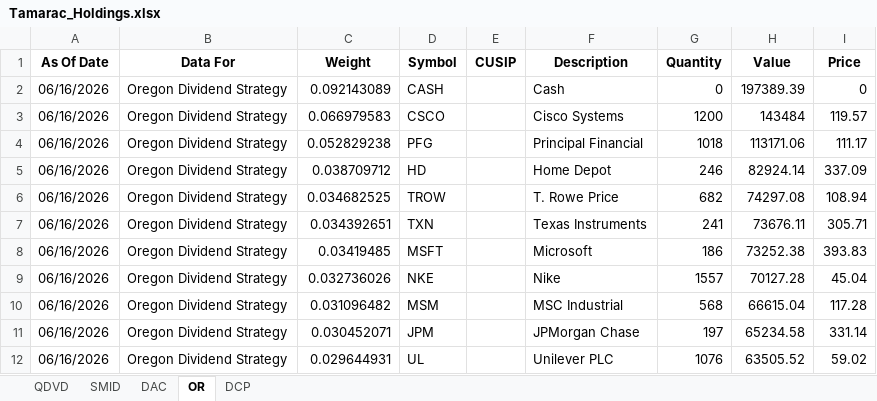
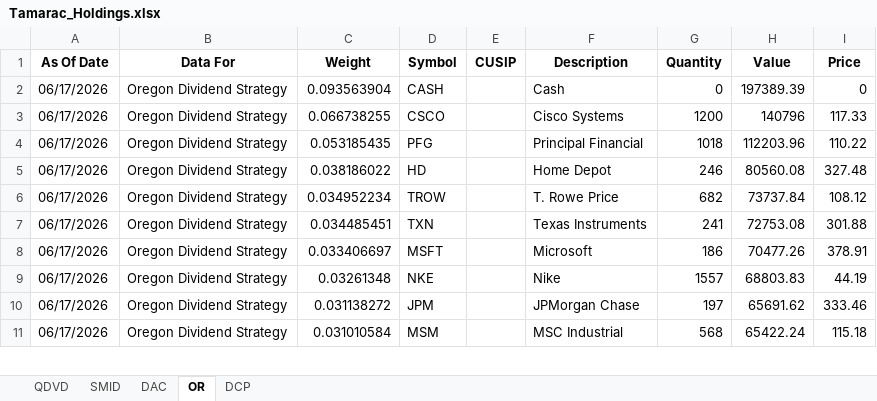
Before and after one commit to ryansadair/mcp-dashboard, an Excel workbook: data/Tamarac_Holdings.xlsx, sheet OR, drawn as a sheet; only a part is shown; values as stored, in another font and other column widths than the file's, no borders; removed rows and columns are numbered as before the commit, all else as after; the diff covers the shown part only; the diff names each change by its address in the sheet, - before the commit and + after, or states it on an @@ line.

```diff
--- a/data/Tamarac_Holdings.xlsx (sheet OR)
+++ b/data/Tamarac_Holdings.xlsx (sheet OR)
-A2:A9 (As Of Date): 06/16/2026
+A2:A9 (As Of Date): 06/17/2026
-C2 (Weight): 0.092143089
+C2 (Weight): 0.093563904
-C3 (Weight): 0.066979583
+C3 (Weight): 0.066738255
-H3 (Value): 143484
+H3 (Value): 140796
-I3 (Price): 119.57
+I3 (Price): 117.33
-C4 (Weight): 0.052829238
+C4 (Weight): 0.053185435
-H4 (Value): 113171.06
+H4 (Value): 112203.96
-I4 (Price): 111.17
+I4 (Price): 110.22
-C5 (Weight): 0.038709712
+C5 (Weight): 0.038186022
-H5 (Value): 82924.14
+H5 (Value): 80560.08
-I5 (Price): 337.09
+I5 (Price): 327.48
-C6 (Weight): 0.034682525
+C6 (Weight): 0.034952234
-H6 (Value): 74297.08
+H6 (Value): 73737.84
-I6 (Price): 108.94
+I6 (Price): 108.12
-C7 (Weight): 0.034392651
+C7 (Weight): 0.034485451
-H7 (Value): 73676.11
+H7 (Value): 72753.08
-I7 (Price): 305.71
+I7 (Price): 301.88
-C8 (Weight): 0.03419485
+C8 (Weight): 0.033406697
-H8 (Value): 73252.38
+H8 (Value): 70477.26
-I8 (Price): 393.83
+I8 (Price): 378.91
-C9 (Weight): 0.032736026
+C9 (Weight): 0.03261348
-H9 (Value): 70127.28
+H9 (Value): 68803.83
-I9 (Price): 45.04
+I9 (Price): 44.19
-row 10: 06/16/2026 | Oregon Dividend Strategy | 0.031096482 | MSM |  | MSC Industrial | 568 | 66615.04 | 117.28
-A10 (As Of Date): 06/16/2026
+A10 (As Of Date): 06/17/2026
-C10 (Weight): 0.030452071
+C10 (Weight): 0.031138272
-H10 (Value): 65234.58
+H10 (Value): 65691.62
-I10 (Price): 331.14
+I10 (Price): 333.46
-row 12: 06/16/2026 | Oregon Dividend Strategy | 0.029644931 | UL |  | Unilever PLC | 1076 | 63505.52 | 59.02
+row 11: 06/17/2026 | Oregon Dividend Strategy | 0.031010584 | MSM |  | MSC Industrial | 568 | 65422.24 | 115.18
```
Also changed, not shown: 5 added rows, 4 removed rows and 80 edited cells elsewhere in this sheet, sheet DAC, sheet DCP, sheet QDVD, sheet SMID.
